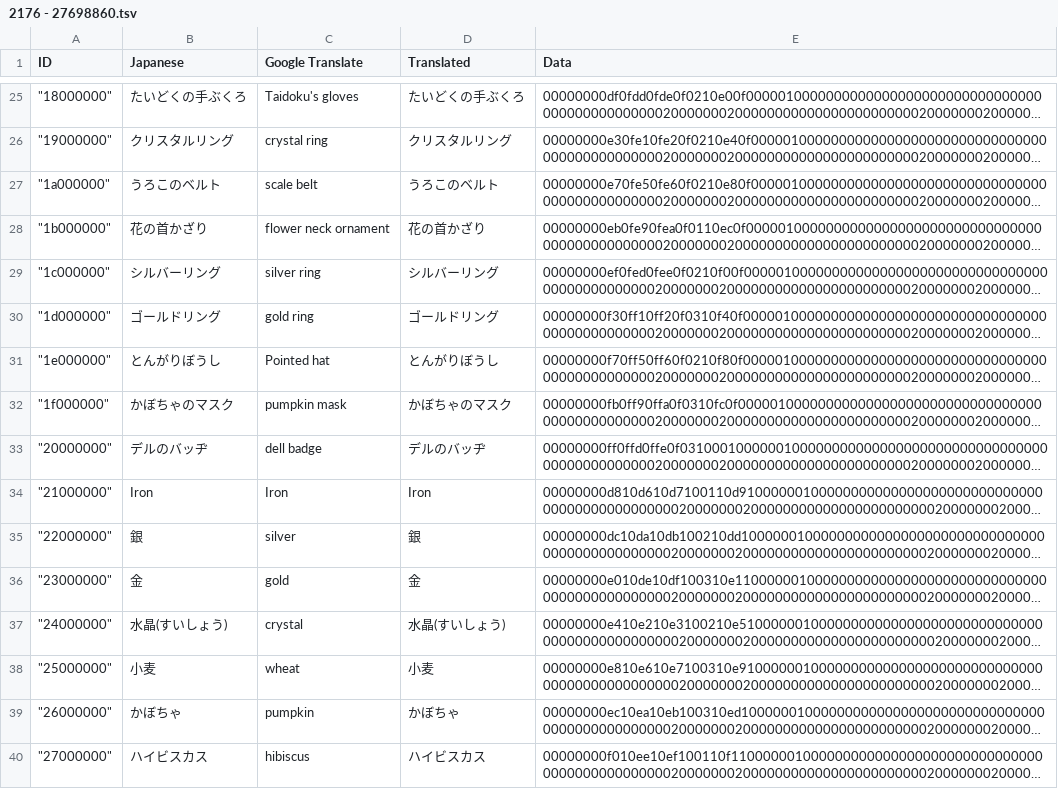
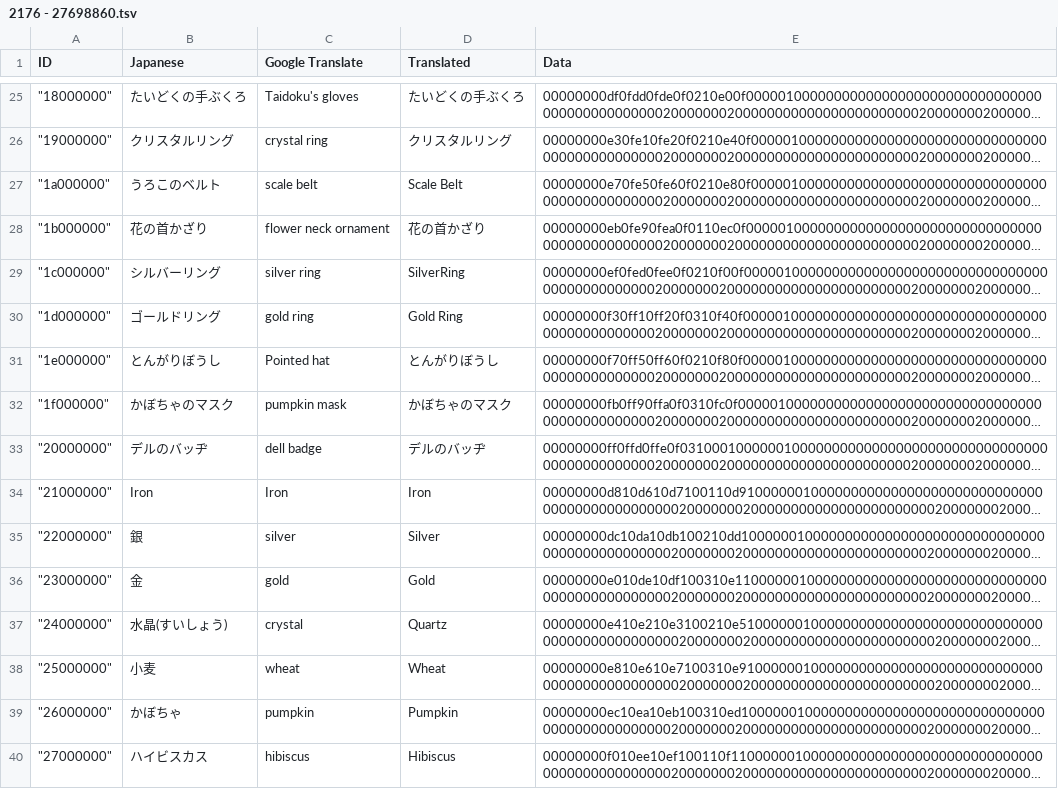
Before and after one commit to Tayrtahn/deltora-translation-tsv, a TSV file: 2176 - 27698860.tsv, drawn as a sheet; only a part is shown, gaps mark what is left out; long unchanged cells end in …; the diff covers the shown part only; the diff names each change by its address in the sheet, - before the commit and + after, or states it on an @@ line.

```diff
--- a/2176 - 27698860.tsv
+++ b/2176 - 27698860.tsv
-D27 (Translated): うろこのベルト
+D27 (Translated): Scale Belt
-D29 (Translated): シルバーリング
+D29 (Translated): SilverRing
-D30 (Translated): ゴールドリング
+D30 (Translated): Gold Ring
-D35 (Translated): 銀
+D35 (Translated): Silver
-D36 (Translated): 金
+D36 (Translated): Gold
-D37 (Translated): 水晶(すいしょう)
+D37 (Translated): Quartz
-D38 (Translated): 小麦
+D38 (Translated): Wheat
-D39 (Translated): かぼちゃ
+D39 (Translated): Pumpkin
-D40 (Translated): ハイビスカス
+D40 (Translated): Hibiscus
```
Also changed, not shown: 155 edited cells elsewhere in this file, 2191 - 27953776.tsv, 1 other file.
